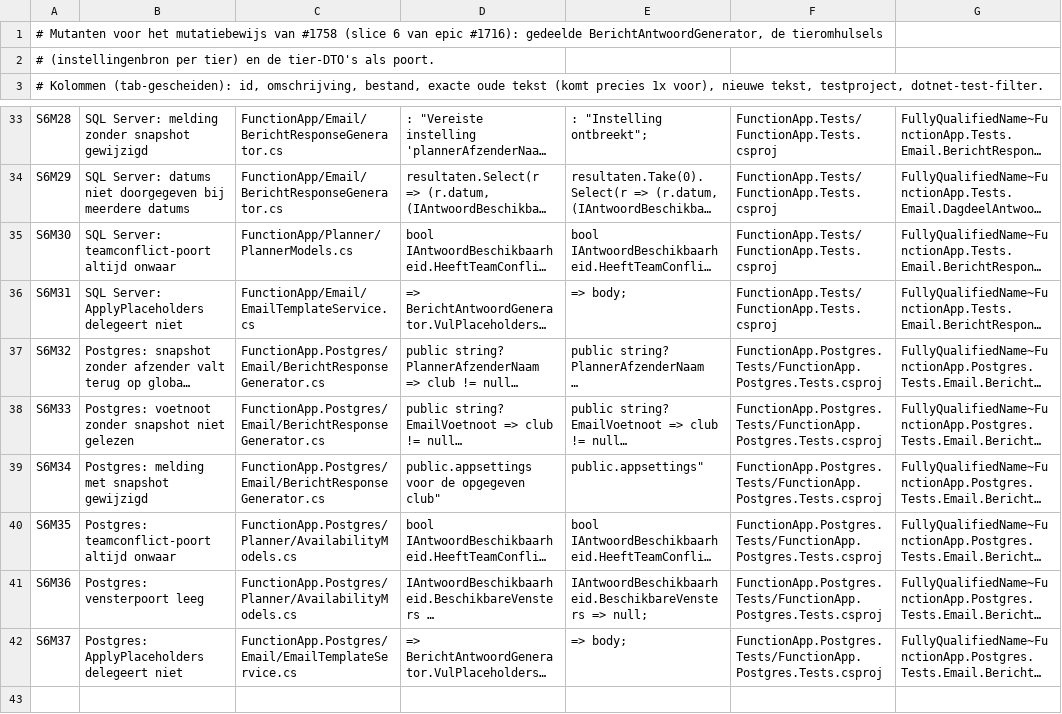
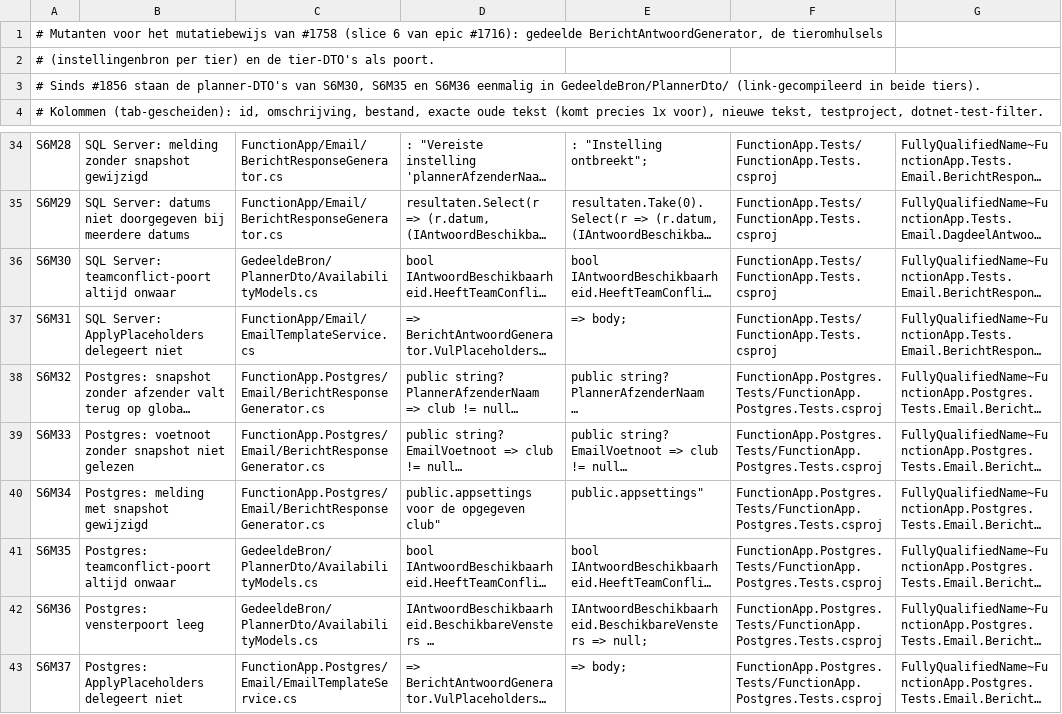
Before and after one commit to Jaapbeus/Sportlink-wedstrijdzaken, a TSV file: scripts/ci/mutatiebewijs-1716-slice6.tsv, drawn as a sheet; only a part is shown, gaps mark what is left out; long unchanged cells end in …; addresses are those after the commit; the diff names each change by its address in the sheet, - before the commit and + after, or states it on an @@ line.

```diff
--- a/scripts/ci/mutatiebewijs-1716-slice6.tsv
+++ b/scripts/ci/mutatiebewijs-1716-slice6.tsv
+row 3: # Sinds #1856 staan de planner-DTO's van S6M30, S6M35 en S6M36 eenmalig in GedeeldeBron/PlannerDto/ (link-gecompileerd in beide tiers).
-C36: FunctionApp/Planner/PlannerModels.cs
+C36: GedeeldeBron/PlannerDto/AvailabilityModels.cs
-C41:C42: FunctionApp.Postgres/Planner/AvailabilityModels.cs
+C41:C42: GedeeldeBron/PlannerDto/AvailabilityModels.cs
```
Also changed, not shown: 7 other files.
